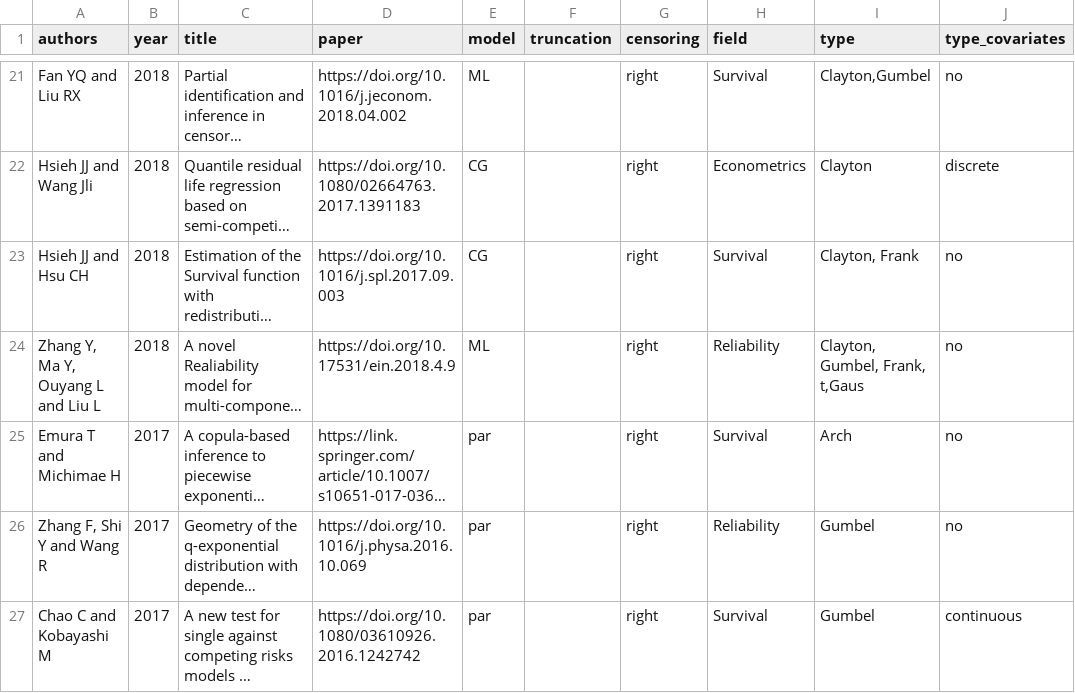
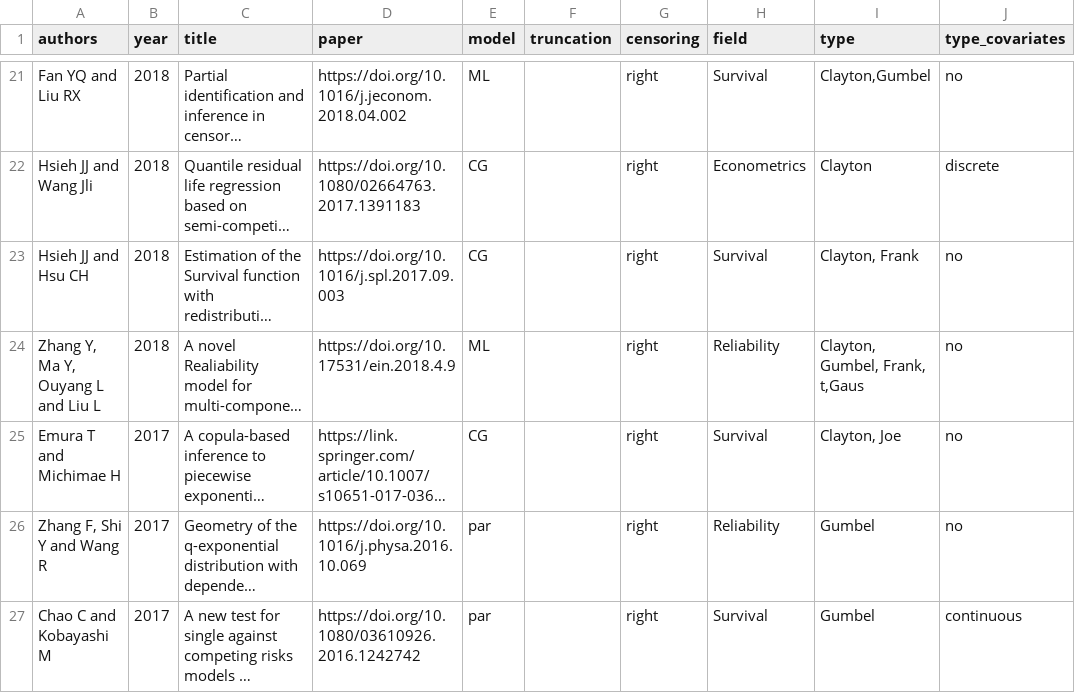
Before and after one commit to jmajakwara/Copula-CR, a CSV file: table.csv, drawn as a sheet; only a part is shown, gaps mark what is left out; long unchanged cells end in …; the diff names each change by its address in the sheet, - before the commit and + after, or states it on an @@ line.

Commit message:
Update table L25.csv

```diff
--- a/table.csv
+++ b/table.csv
-E25 (model): par
+E25 (model): CG
-I25 (type): Arch
+I25 (type): Clayton, Joe
```
